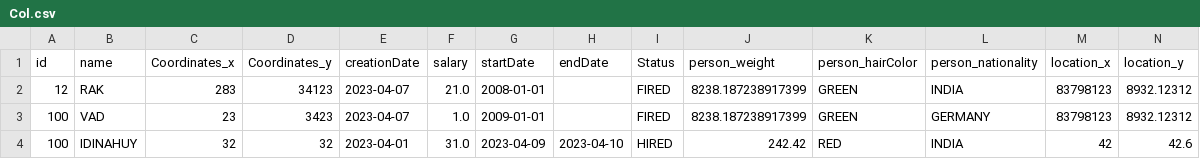
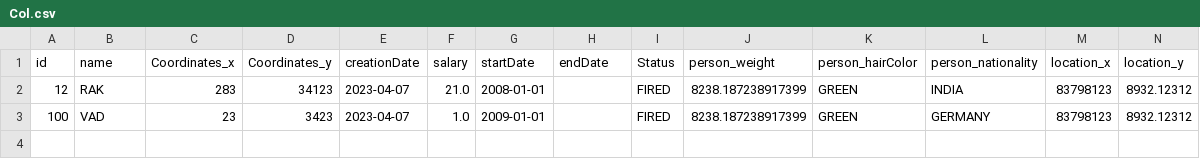
Before and after one commit to mitrian/ITMO_Labs, a CSV file: Programming/lab5-mitrian/Col.csv, drawn as a sheet; only a part is shown; rows hold the shown columns only; the diff names each change by its address in the sheet, - before the commit and + after, or states it on an @@ line.

```diff
--- a/Programming/lab5-mitrian/Col.csv
+++ b/Programming/lab5-mitrian/Col.csv
-row 4: 100 | IDINAHUY | 32 | 32 | 2023-04-01 | 31.0 | 2023-04-09 | 2023-04-10 | HIRED | 242.42 | RED | INDIA | 42 | 42.6
```
Also changed, not shown: 3 other files.
